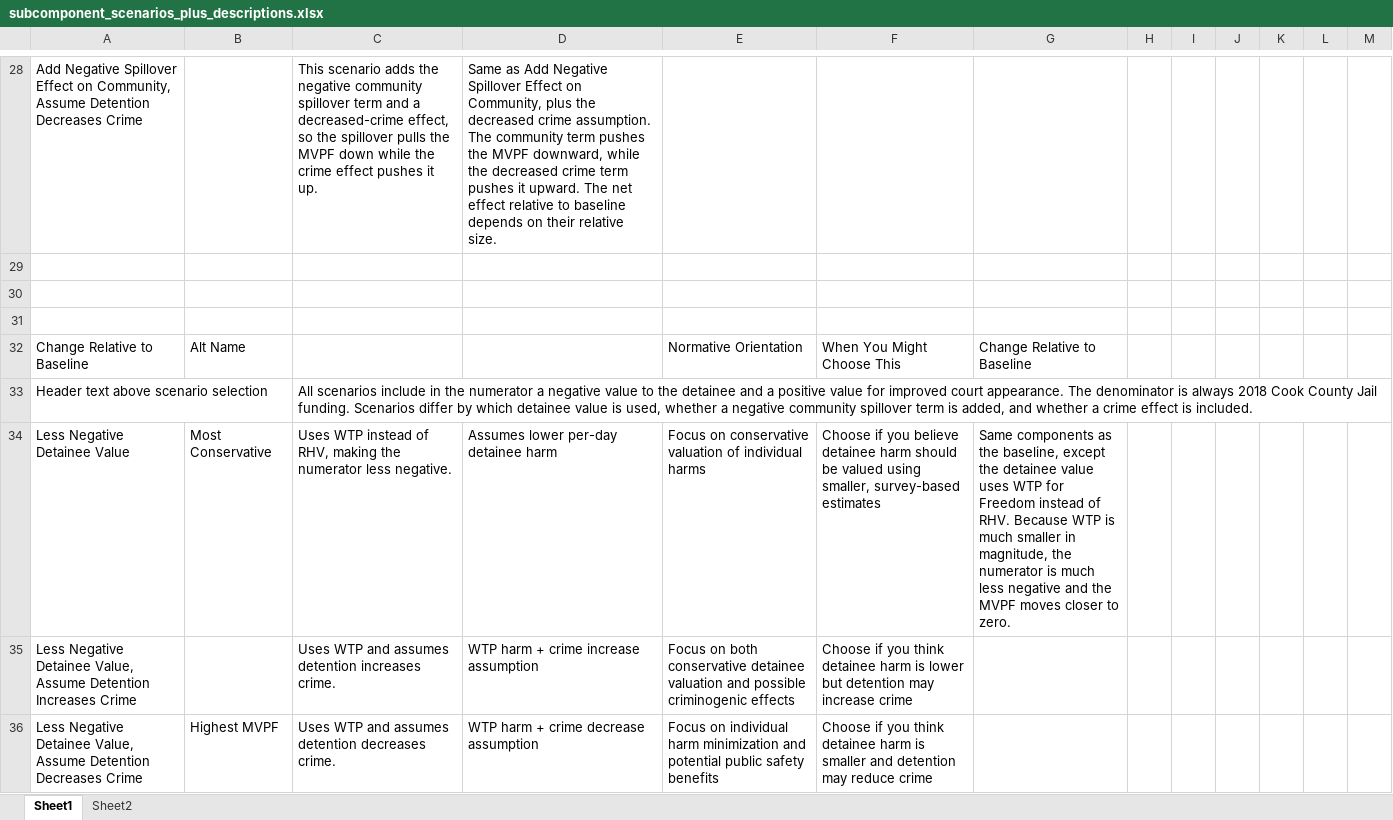
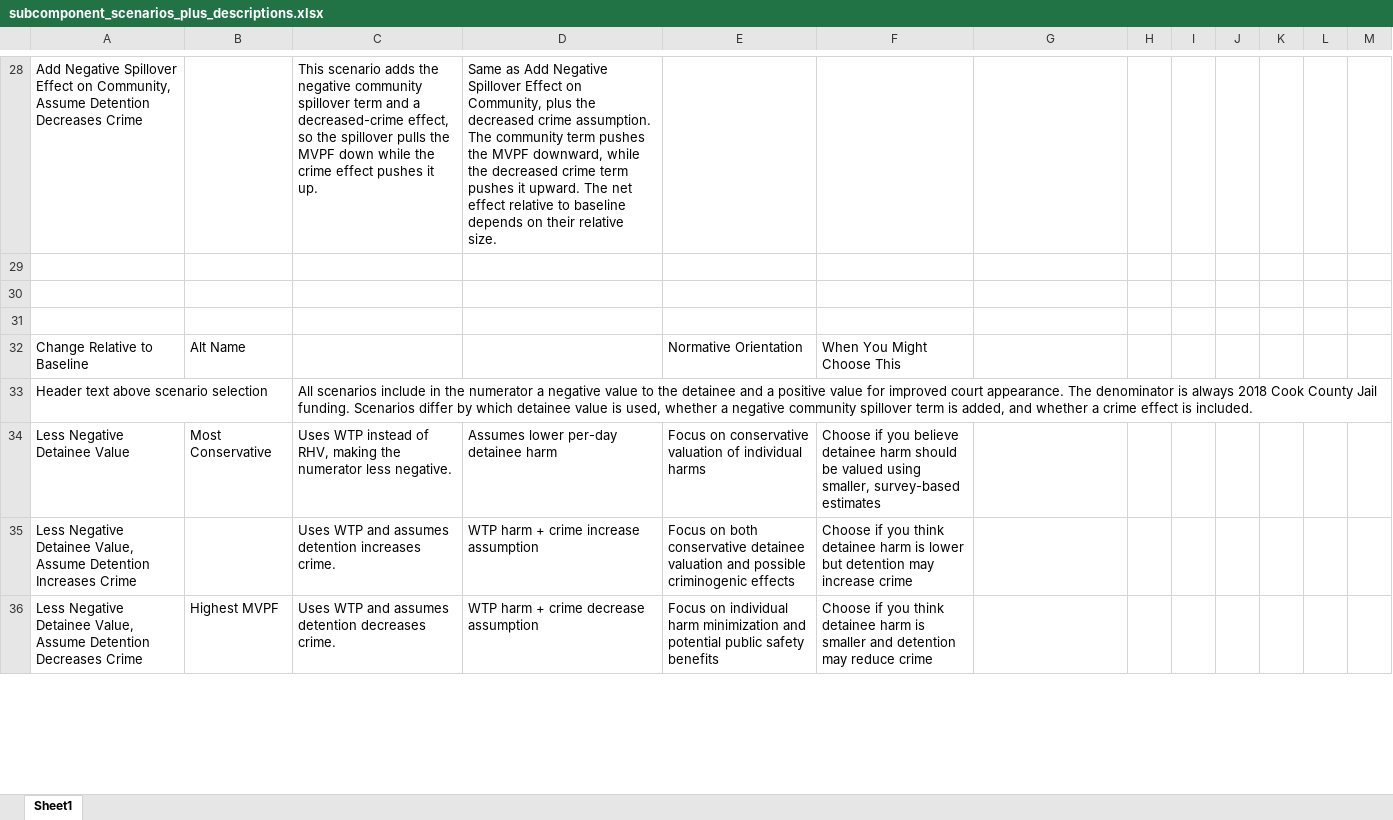
Before and after one commit to vera-lovelace/CCJ, an Excel workbook: Data/Spreadsheets/subcomponent_scenarios_plus_descriptions.xlsx, sheet Sheet1, drawn as a sheet; only a part is shown, gaps mark what is left out; values as stored, in another font and other column widths than the file's, no cell formats; the diff covers the shown part only; the diff names each change by its address in the sheet, - before the commit and + after, or states it on an @@ line.

```diff
--- a/Data/Spreadsheets/subcomponent_scenarios_plus_descriptions.xlsx (sheet Sheet1)
+++ b/Data/Spreadsheets/subcomponent_scenarios_plus_descriptions.xlsx (sheet Sheet1)
-sheet tab: Sheet2
-G32: Change Relative to Baseline
+G32: (empty)
-G34: Same components as the baseline, except the detainee value uses WTP for Freedom instead of RHV. Because WTP is much smaller in magnitude, the numerator is much less negative and the MVPF moves closer to zero.
+G34: (empty)
```
Also changed, not shown: 3 edited cells elsewhere in this sheet, cell formats.
